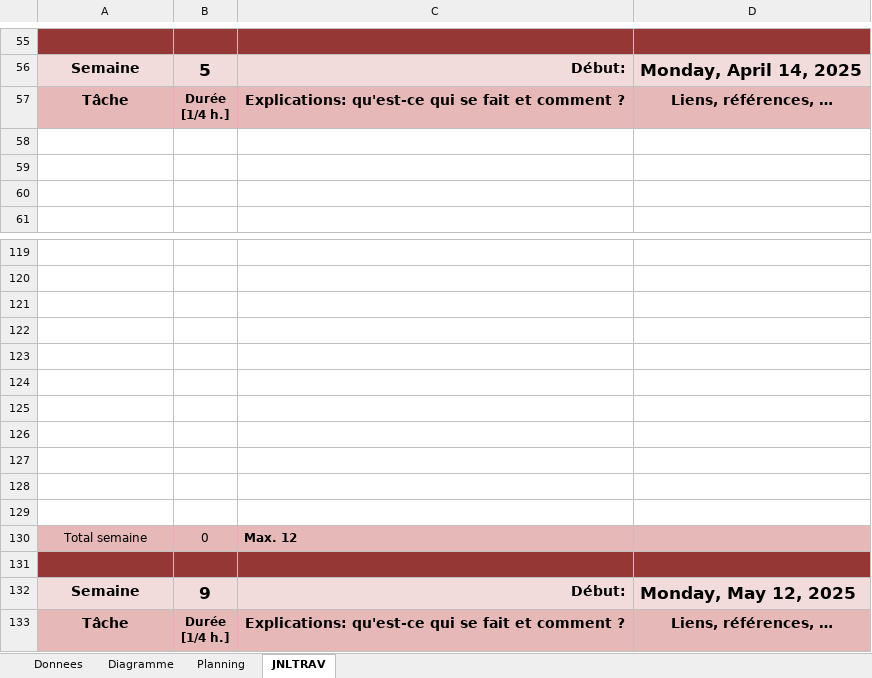
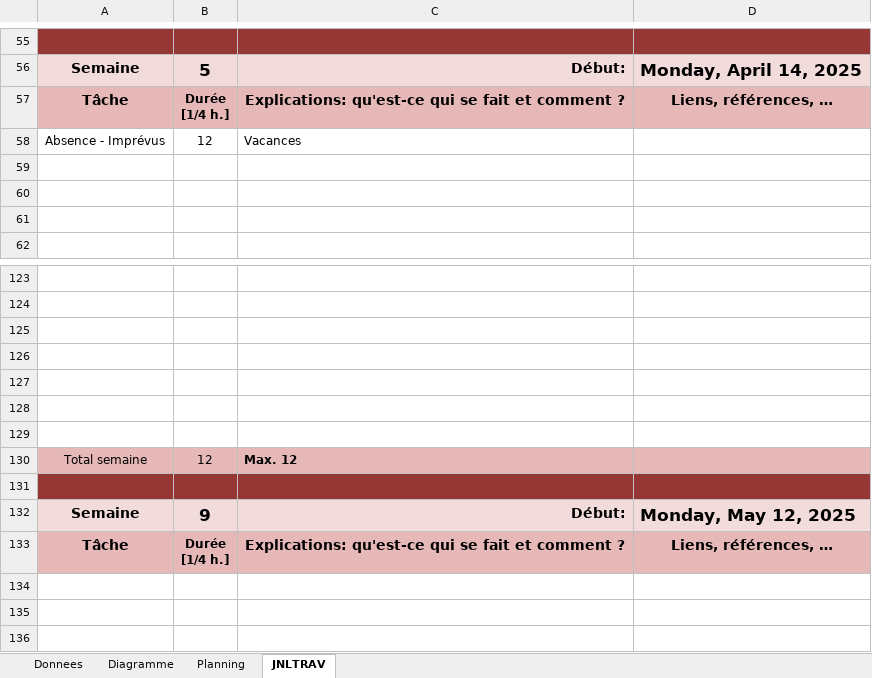
Before and after one commit to zeqamir/P_RES_300, an Excel workbook: T-P_RES_300-amizeqiri-JournalDeTravail.xlsm, sheet JNLTRAV, drawn as a sheet; only a part is shown, gaps mark what is left out; the shorter side is filled out with more unchanged rows; values as stored, in another font and other column widths than the file's, no borders; charts and pictures not drawn; removed rows and columns are numbered as before the commit, all else as after; the diff covers the shown part only; the diff names each change by its address in the sheet, - before the commit and + after, or states it on an @@ line.

```diff
--- a/T-P_RES_300-amizeqiri-JournalDeTravail.xlsm (sheet JNLTRAV)
+++ b/T-P_RES_300-amizeqiri-JournalDeTravail.xlsm (sheet JNLTRAV)
+row 58: Absence - Imprévus | 12 | Vacances
-row 126: (empty)
-row 127: (empty)
-row 128: (empty)
-row 129: (empty)
-B130: 0
+B130: 12
```
Also changed, not shown: 9 added rows, 6 removed rows and 3 edited cells elsewhere in this sheet, sheet Planning, charts or pictures, 1 other file.
